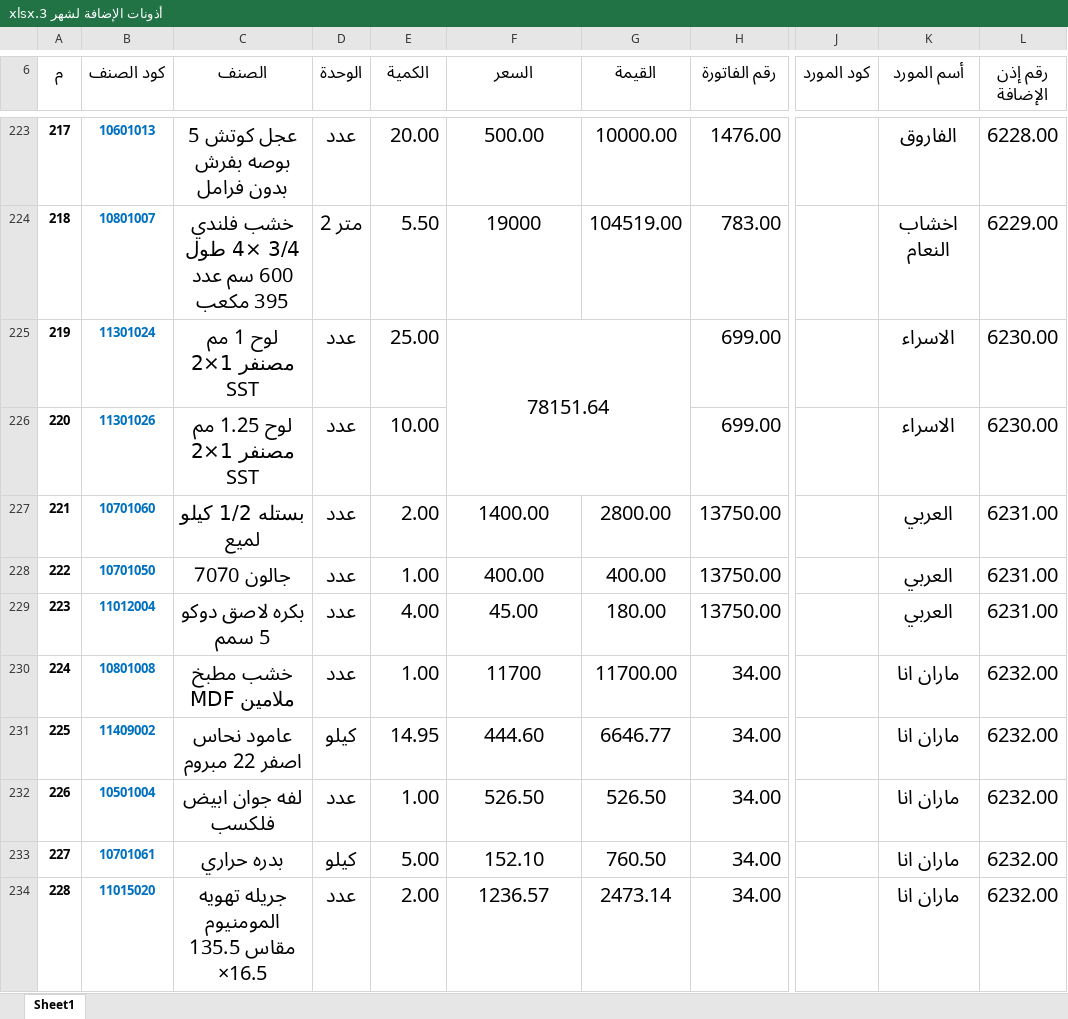
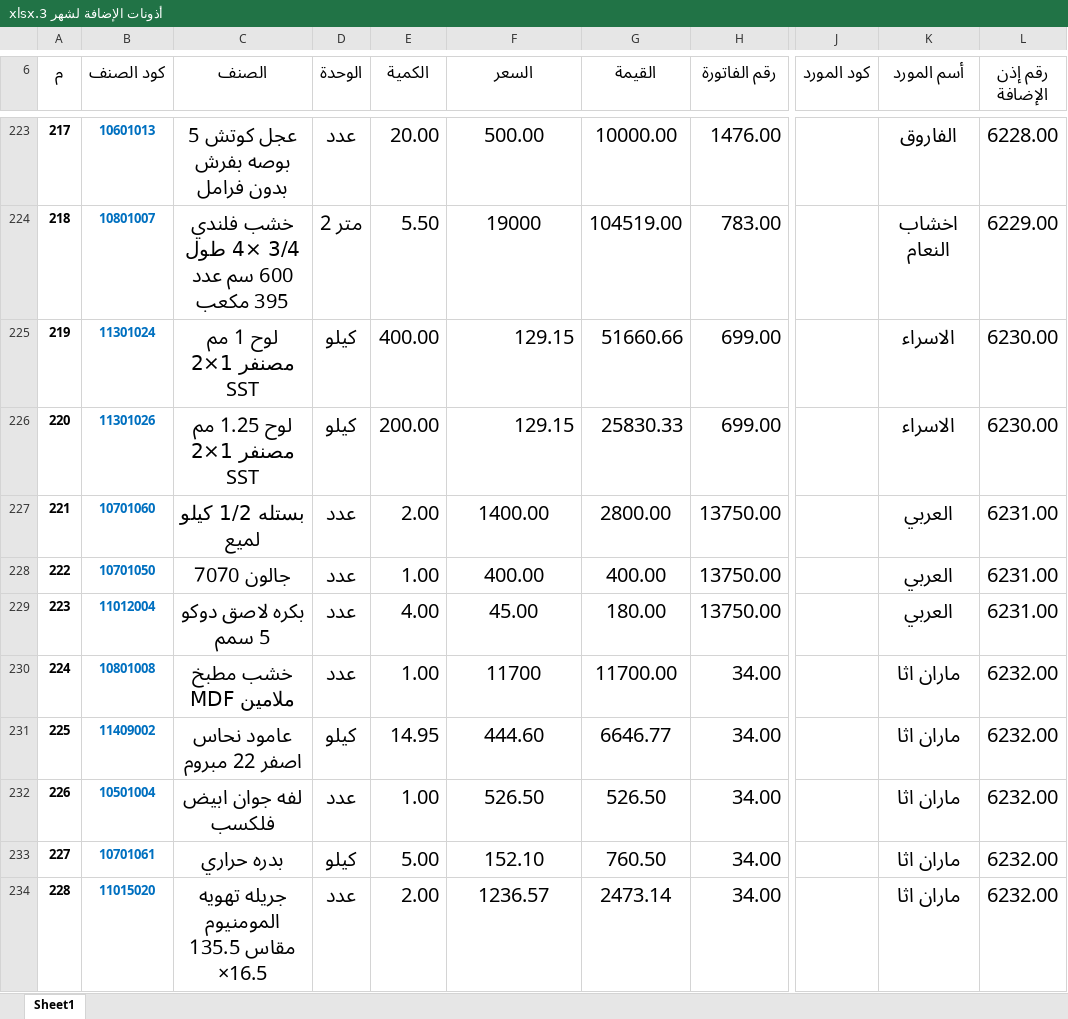
Before and after one commit to moggroupdev/erp-server, an Excel workbook: data/transactions/أذونات الإضافة لشهر 3.xlsx, sheet Sheet1, drawn as a sheet; only a part is shown, gaps mark what is left out; values as stored, in another font and other column widths than the file's, no borders; removed rows and columns are numbered as before the commit, all else as after; the diff covers the shown part only; the diff names each change by its address in the sheet, - before the commit and + after, or states it on an @@ line.

```diff
--- a/data/transactions/أذونات الإضافة لشهر 3.xlsx (sheet Sheet1)
+++ b/data/transactions/أذونات الإضافة لشهر 3.xlsx (sheet Sheet1)
-D225:D226 (الوحدة): عدد
+D225:D226 (الوحدة): كيلو
-E225 (الكمية): 25.00
+E225 (الكمية): 400.00
-F225 (السعر): 78151.64
+F225 (السعر): 129.15
-F225 alignment: center
+F225 alignment: right
-F225:G226 merged
-G225 (القيمة): (empty)
+G225 (القيمة): 51660.66
-E226 (الكمية): 10.00
+E226 (الكمية): 200.00
-F226 (السعر): (empty)
+F226 (السعر): 129.15
-G226 (القيمة): (empty)
+G226 (القيمة): 25830.33
-K230:K234 (أسم المورد): ماران انا
+K230:K234 (أسم المورد): ماران اثا
```
Also changed, not shown: 106 added rows, 52 edited cells, cell formats and row numbers in column A elsewhere in this sheet.
